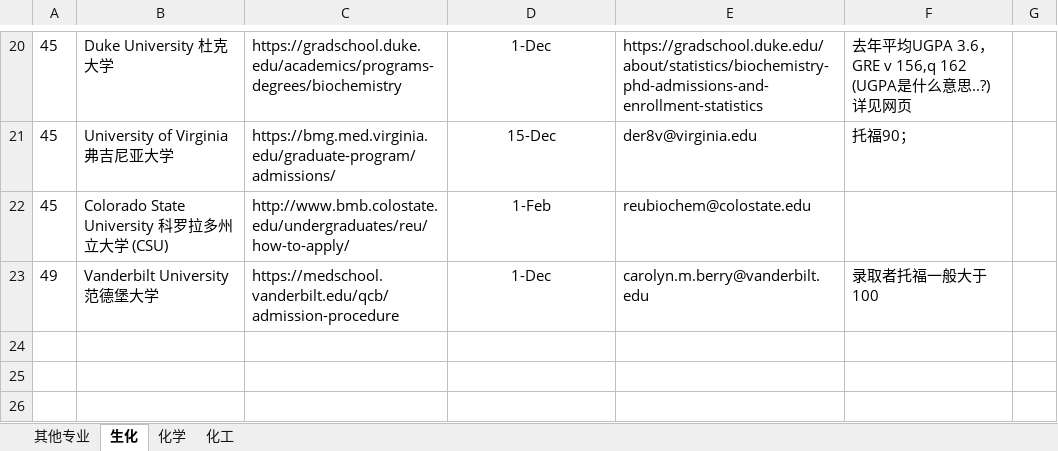
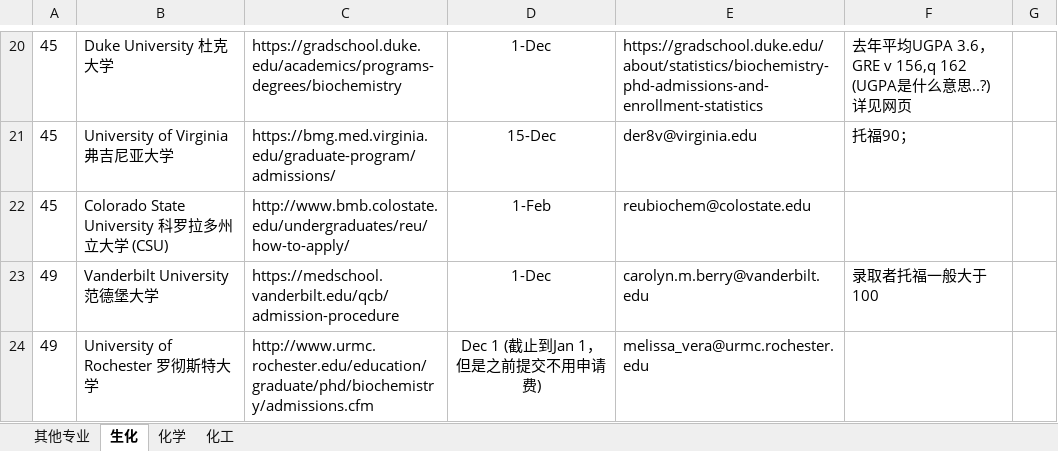
Before and after one commit to LiuRuiQi/2015-Application-of-US-Chemistry-Grad-Schools, an Excel workbook: 申请截止日期与要求等.xlsx, sheet 生化, drawn as a sheet; only a part is shown, gaps mark what is left out; values as stored, in another font and other column widths than the file's, no borders; conditional formats not drawn; the diff names each change by its address in the sheet, - before the commit and + after, or states it on an @@ line.

```diff
--- a/申请截止日期与要求等.xlsx (sheet 生化)
+++ b/申请截止日期与要求等.xlsx (sheet 生化)
+row 24: 49 | University of Rochester 罗彻斯特大学 | http://www.urmc.rochester.edu/education/graduate/phd/biochemistry/admissions.cfm | Dec 1 (截止到Jan 1，但是之前提交不用申请费) | melissa_vera@urmc.rochester.edu
```
Also changed, not shown: sheet 其他专业, sheet 化学, sheet 化工.
